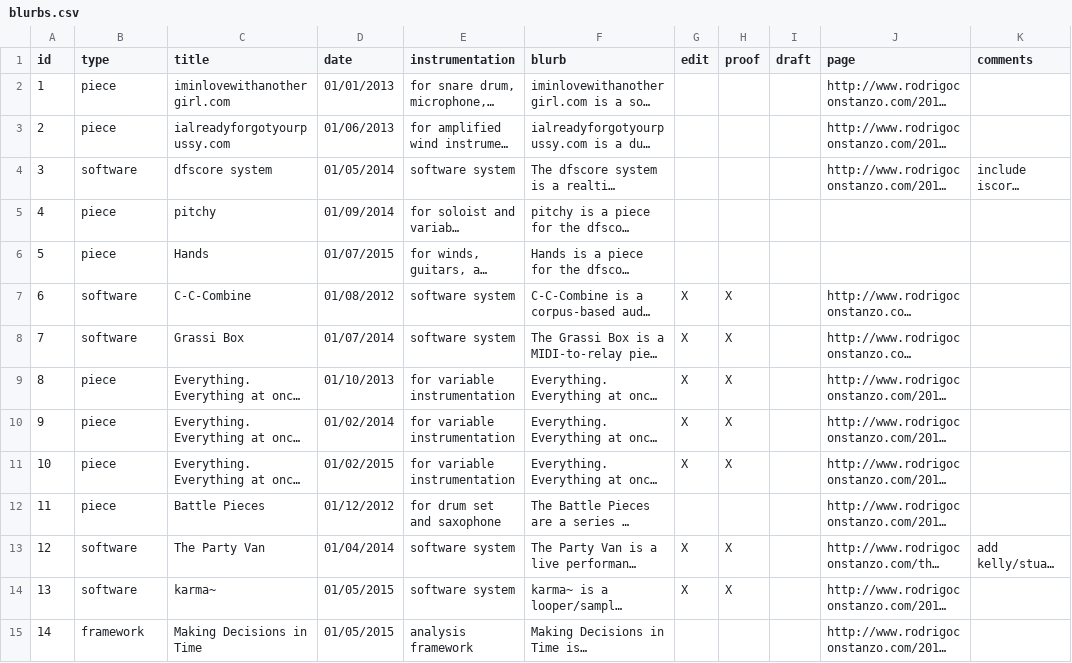
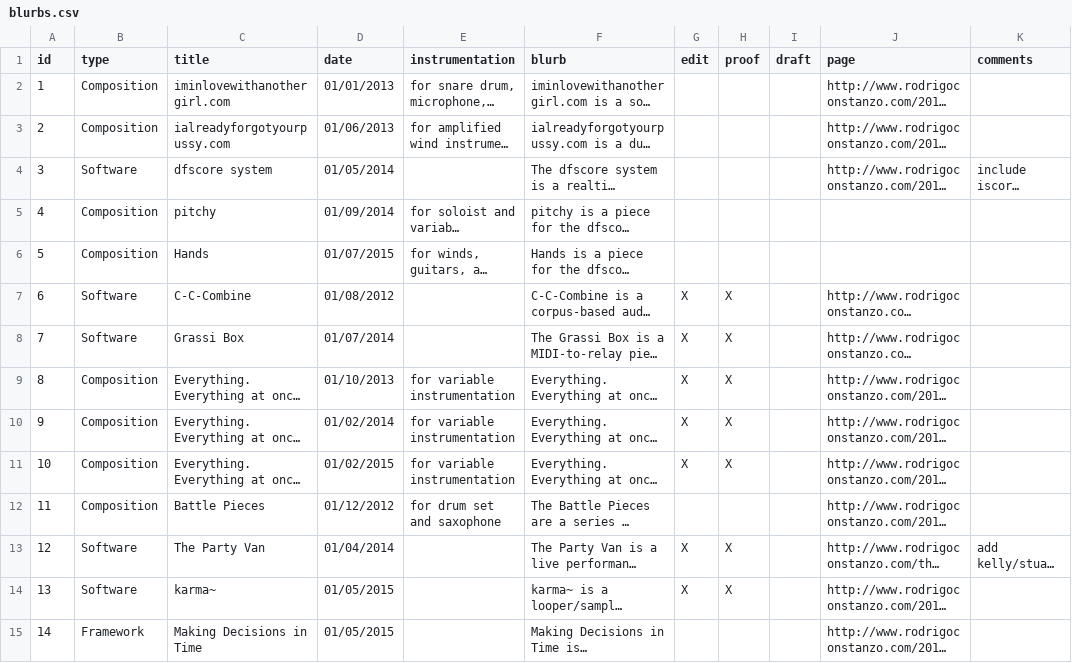
Before and after one commit to madwort/rconstanzo-wp-plugins, a CSV file: restructuring_piece_project_diagram/assets/blurbs.csv, drawn as a sheet; only a part is shown; long unchanged cells end in …; the diff covers the shown part only; the diff names each change by its address in the sheet, - before the commit and + after, or states it on an @@ line.

Commit message:
RPPD - removed useless date and concept fields so the 'if (d.instrumentation)' loop works right

```diff
--- a/restructuring_piece_project_diagram/assets/blurbs.csv
+++ b/restructuring_piece_project_diagram/assets/blurbs.csv
-B2:B3 (type): piece
+B2:B3 (type): Composition
-B4 (type): software
+B4 (type): Software
-E4 (instrumentation): software system
+E4 (instrumentation): (empty)
-B5:B6 (type): piece
+B5:B6 (type): Composition
-B7:B8 (type): software
+B7:B8 (type): Software
-E7:E8 (instrumentation): software system
+E7:E8 (instrumentation): (empty)
-B9:B12 (type): piece
+B9:B12 (type): Composition
-B13:B14 (type): software
+B13:B14 (type): Software
-E13:E14 (instrumentation): software system
+E13:E14 (instrumentation): (empty)
-B15 (type): framework
+B15 (type): Framework
-E15 (instrumentation): analysis framework
+E15 (instrumentation): (empty)
```
Also changed, not shown: 29 edited cells elsewhere in this file.
